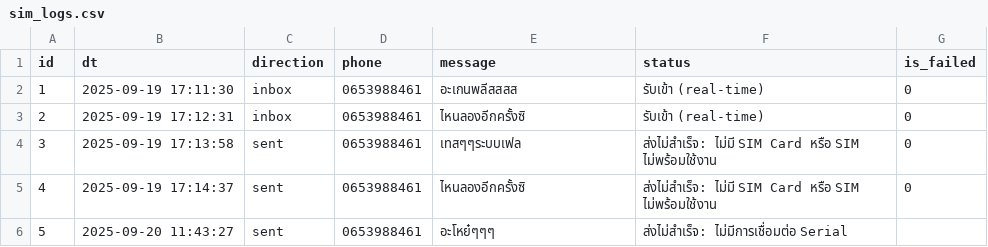
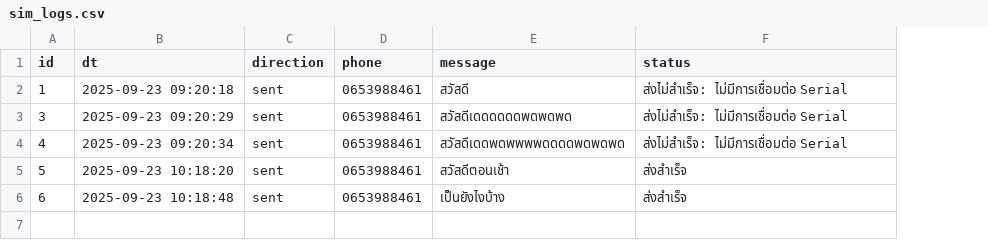
Before and after one commit to Kittiphon02/SimBox_Project, a CSV file: sim_logs.csv, drawn as a sheet; removed rows and columns are numbered as before the commit, all else as after; the diff names each change by its address in the sheet, - before the commit and + after, or states it on an @@ line.

Commit message:
update Status & Search Database

```diff
--- a/sim_logs.csv
+++ b/sim_logs.csv
-column G (is_failed), row 2: 0; rows 4-5: 0 | 0
-B2 (dt): 2025-09-19 17:11:30
+B2 (dt): 2025-09-23 09:20:18
-C2 (direction): inbox
+C2 (direction): sent
-E2 (message): อะเกนพลีสสสส
+E2 (message): สวัสดี
-F2 (status): รับเข้า (real-time)
+F2 (status): ส่งไม่สำเร็จ: ไม่มีการเชื่อมต่อ Serial
-row 3: 2 | 2025-09-19 17:12:31 | inbox | 0653988461 | ไหนลองอีกครั้งซิ | รับเข้า (real-time) | 0
-B3 (dt): 2025-09-19 17:13:58
+B3 (dt): 2025-09-23 09:20:29
-E3 (message): เทสๆๆระบบเฟล
+E3 (message): สวัสดีเดดดดดดพดพดพด
-F3:F4 (status): ส่งไม่สำเร็จ: ไม่มี SIM Card หรือ SIM ไม่พร้อมใช้งาน
+F3:F4 (status): ส่งไม่สำเร็จ: ไม่มีการเชื่อมต่อ Serial
-B4 (dt): 2025-09-19 17:14:37
+B4 (dt): 2025-09-23 09:20:34
-E4 (message): ไหนลองอีกครั้งซิ
+E4 (message): สวัสดีเดดพดพพพพดดดดพดพดพด
-B5 (dt): 2025-09-20 11:43:27
+B5 (dt): 2025-09-23 10:18:20
-E5 (message): อะโหย๋ๆๆๆ
+E5 (message): สวัสดีตอนเช้า
-F5 (status): ส่งไม่สำเร็จ: ไม่มีการเชื่อมต่อ Serial
+F5 (status): ส่งสำเร็จ
+row 6: 6 | 2025-09-23 10:18:48 | sent | 0653988461 | เป็นยังไงบ้าง | ส่งสำเร็จ
```
Also changed, not shown: 7 other files.
